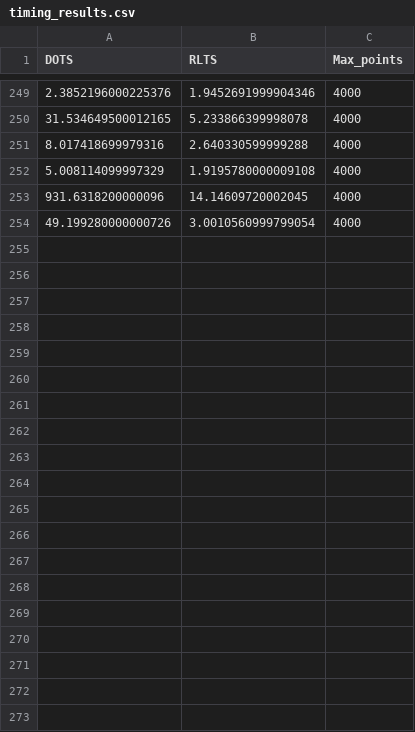
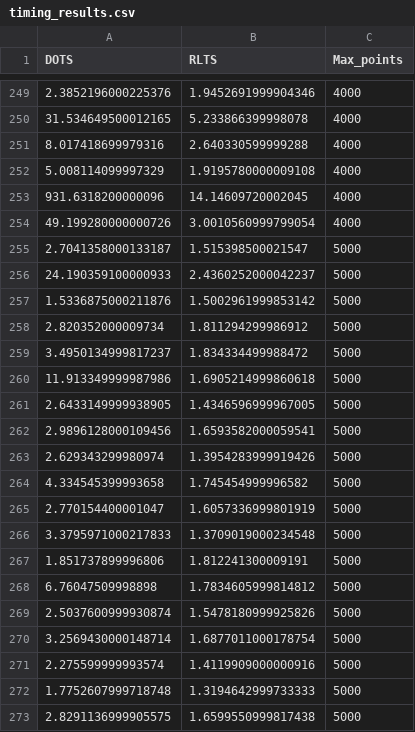
Before and after one commit to Ravnholt7507/simplification_and_indexing_of_trajectory_data, a CSV file: timing_results.csv, drawn as a sheet; only a part is shown, gaps mark what is left out; the diff covers the shown part only; the diff names each change by its address in the sheet, - before the commit and + after, or states it on an @@ line.

```diff
--- a/timing_results.csv
+++ b/timing_results.csv
+row 255: 2.7041358000133187 | 1.515398500021547 | 5000
+row 256: 24.190359100000933 | 2.4360252000042237 | 5000
+row 257: 1.5336875000211876 | 1.5002961999853142 | 5000
+row 258: 2.820352000009734 | 1.811294299986912 | 5000
+row 259: 3.4950134999817237 | 1.834334499988472 | 5000
+row 260: 11.913349999987986 | 1.6905214999860618 | 5000
+row 261: 2.6433149999938905 | 1.4346596999967005 | 5000
+row 262: 2.9896128000109456 | 1.6593582000059541 | 5000
+row 263: 2.629343299980974 | 1.3954283999919426 | 5000
+row 264: 4.334545399993658 | 1.745454999996582 | 5000
+row 265: 2.770154400001047 | 1.6057336999801919 | 5000
+row 266: 3.3795971000217833 | 1.3709019000234548 | 5000
+row 267: 1.851737899996806 | 1.812241300009191 | 5000
+row 268: 6.76047509998898 | 1.7834605999814812 | 5000
+row 269: 2.5037600999930874 | 1.5478180999925826 | 5000
+row 270: 3.2569430000148714 | 1.6877011000178754 | 5000
+row 271: 2.275599999993574 | 1.4119909000000916 | 5000
+row 272: 1.7752607999718748 | 1.3194642999733333 | 5000
+row 273: 2.8291136999905575 | 1.6599550999817438 | 5000
```
Also changed, not shown: 23 added rows elsewhere in this file, 8 other files.
